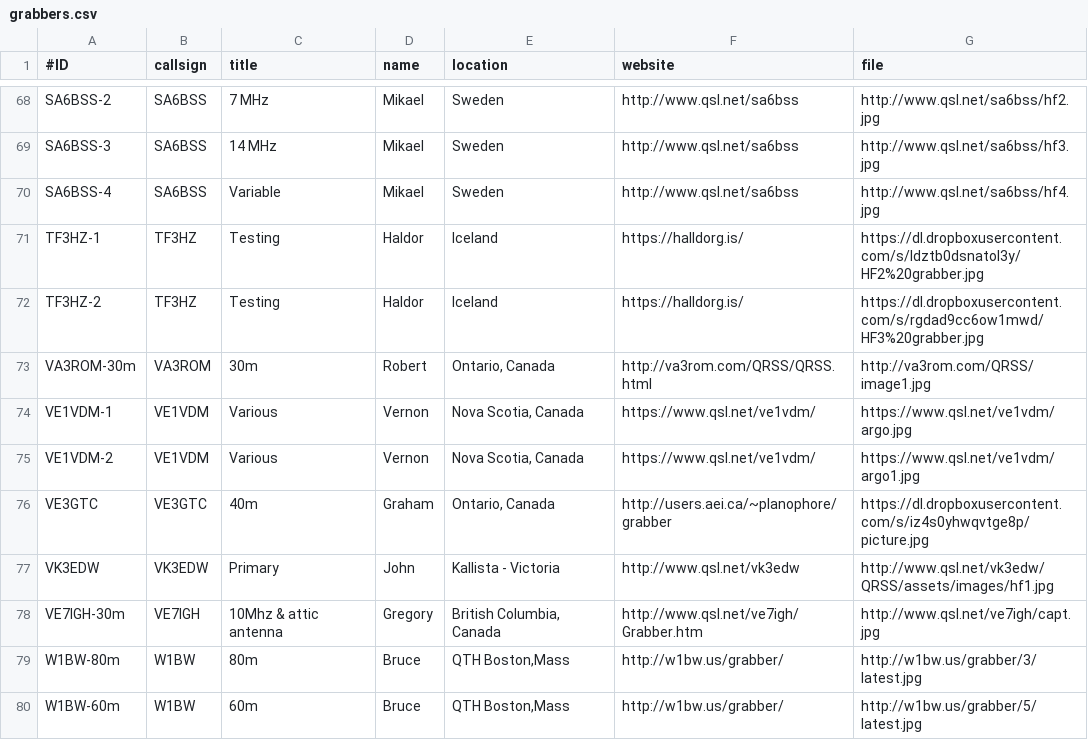
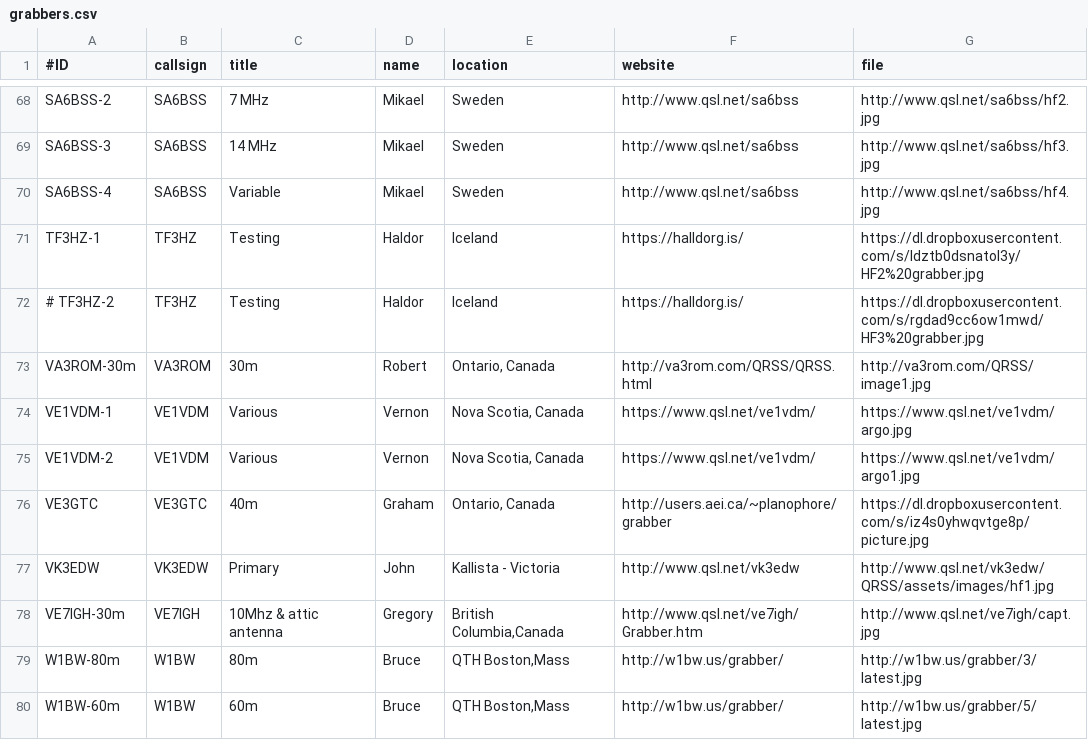
Before and after one commit to swharden/QRSSplus, a CSV file: grabbers.csv, drawn as a sheet; only a part is shown, gaps mark what is left out.

Commit message:
Update grabbers.csv

```diff
--- a/grabbers.csv
+++ b/grabbers.csv
@@ -71,3 +71,3 @@ SA6BSS-4,SA6BSS,Variable,Mikael,Sweden,http://www.qsl.net/sa6bss,http://www.qsl.
 TF3HZ-1,TF3HZ,Testing,Haldor,Iceland,https://halldorg.is/,https://dl.dropboxusercontent.com/s/ldztb0dsnatol3y/HF2%20grabber.jpg
-TF3HZ-2,TF3HZ,Testing,Haldor,Iceland,https://halldorg.is/,https://dl.dropboxusercontent.com/s/rgdad9cc6ow1mwd/HF3%20grabber.jpg
+# TF3HZ-2,TF3HZ,Testing,Haldor,Iceland,https://halldorg.is/,https://dl.dropboxusercontent.com/s/rgdad9cc6ow1mwd/HF3%20grabber.jpg
 VA3ROM-30m,VA3ROM,30m,Robert,"Ontario, Canada",http://va3rom.com/QRSS/QRSS.html,http://va3rom.com/QRSS/image1.jpg
@@ -77,3 +77,3 @@ VE3GTC,VE3GTC,40m,Graham,"Ontario, Canada",http://users.aei.ca/~planophore/grabb
 VK3EDW,VK3EDW,Primary,John,Kallista - Victoria,http://www.qsl.net/vk3edw,http://www.qsl.net/vk3edw/QRSS/assets/images/hf1.jpg
-VE7IGH-30m,VE7IGH,10Mhz & attic antenna,Gregory,"British Columbia, Canada",http://www.qsl.net/ve7igh/Grabber.htm,http://www.qsl.net/ve7igh/capt.jpg
+VE7IGH-30m,VE7IGH,10Mhz & attic antenna,Gregory,"British Columbia,Canada",http://www.qsl.net/ve7igh/Grabber.htm,http://www.qsl.net/ve7igh/capt.jpg
 W1BW-80m,W1BW,80m,Bruce,"QTH Boston,Mass",http://w1bw.us/grabber/,http://w1bw.us/grabber/3/latest.jpg
```
